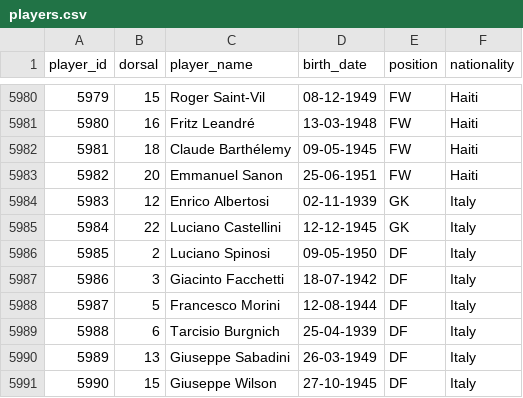
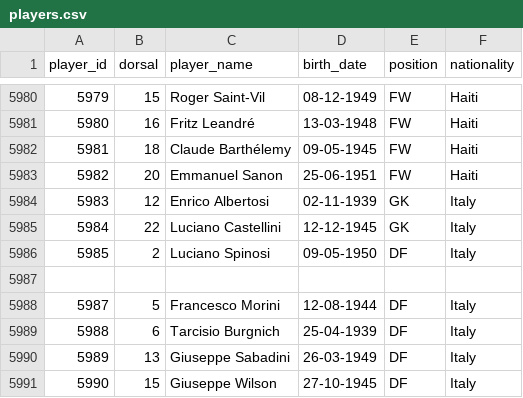
Before and after one commit to rbetis35/mundiales-futbol-datos, a CSV file: WorldCups/players/players.csv, drawn as a sheet; only a part is shown, gaps mark what is left out.

```diff
--- a/WorldCups/players/players.csv
+++ b/WorldCups/players/players.csv
@@ -5986,3 +5986,3 @@ player_id,dorsal,player_name,birth_date,position,nationality
 5985,2,Luciano Spinosi,09-05-1950,DF,Italy
-5986,3,Giacinto Facchetti ,18-07-1942,DF,Italy
+
 5987,5,Francesco Morini,12-08-1944,DF,Italy
```
